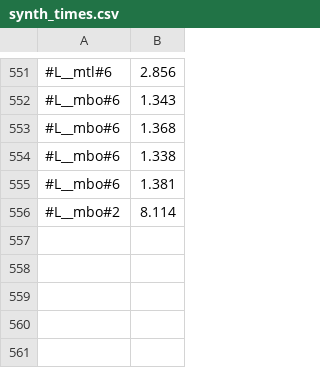
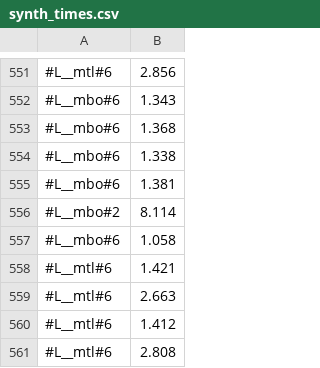
Before and after one commit to victornicolet/parsynt, a CSV file: synth_times.csv, drawn as a sheet; only a part is shown, gaps mark what is left out.

```diff
--- a/synth_times.csv
+++ b/synth_times.csv
@@ -556 +556,6 @@
 #L__mbo#2,8.114
+#L__mbo#6,1.058
+#L__mtl#6,1.421
+#L__mtl#6,2.663
+#L__mtl#6,1.412
+#L__mtl#6,2.808
```
Also changed, not shown: 2 other files.
